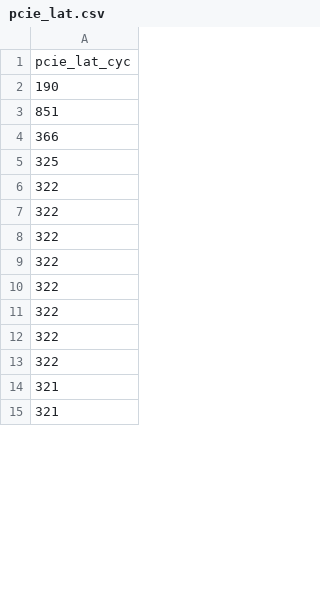
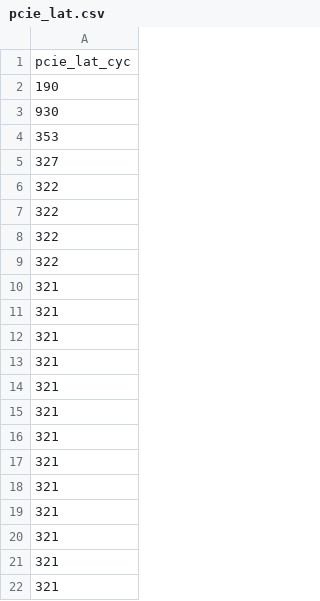
Before and after one commit to KireinaHoro/enzian-pio-nic, a CSV file: data/pcie_lat.csv, drawn as a sheet; only a part is shown; the shorter side is filled out with more unchanged rows; the diff covers the shown part only.

Commit message:
tx breakdown data

```diff
--- a/data/pcie_lat.csv
+++ b/data/pcie_lat.csv
@@ -2,6 +2,21 @@ pcie_lat_cyc
 190
-851
-366
-325
+930
+353
+327
 322
 322
+322
+322
+321
+321
+321
+321
+321
+321
+321
+321
+321
+321
+321
+321
+321
```
Also changed, not shown: 14 added rows, 25 removed rows and 5 moved rows elsewhere in this file, 3 other files.
